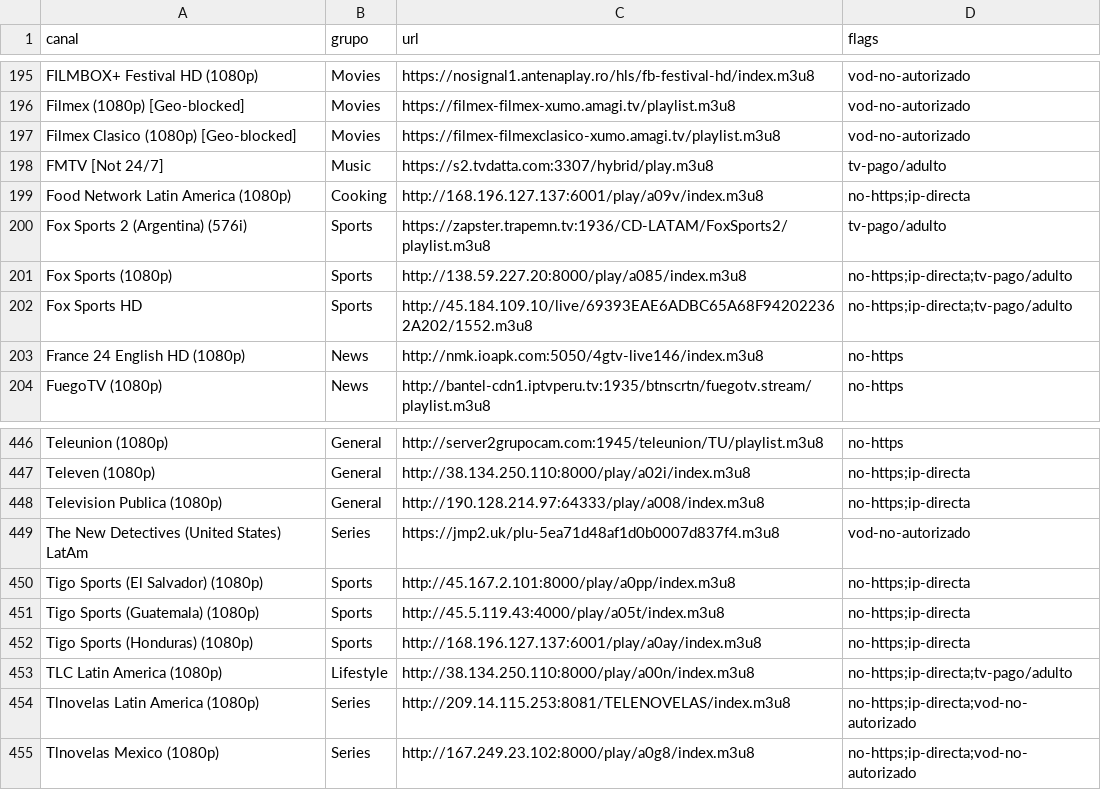
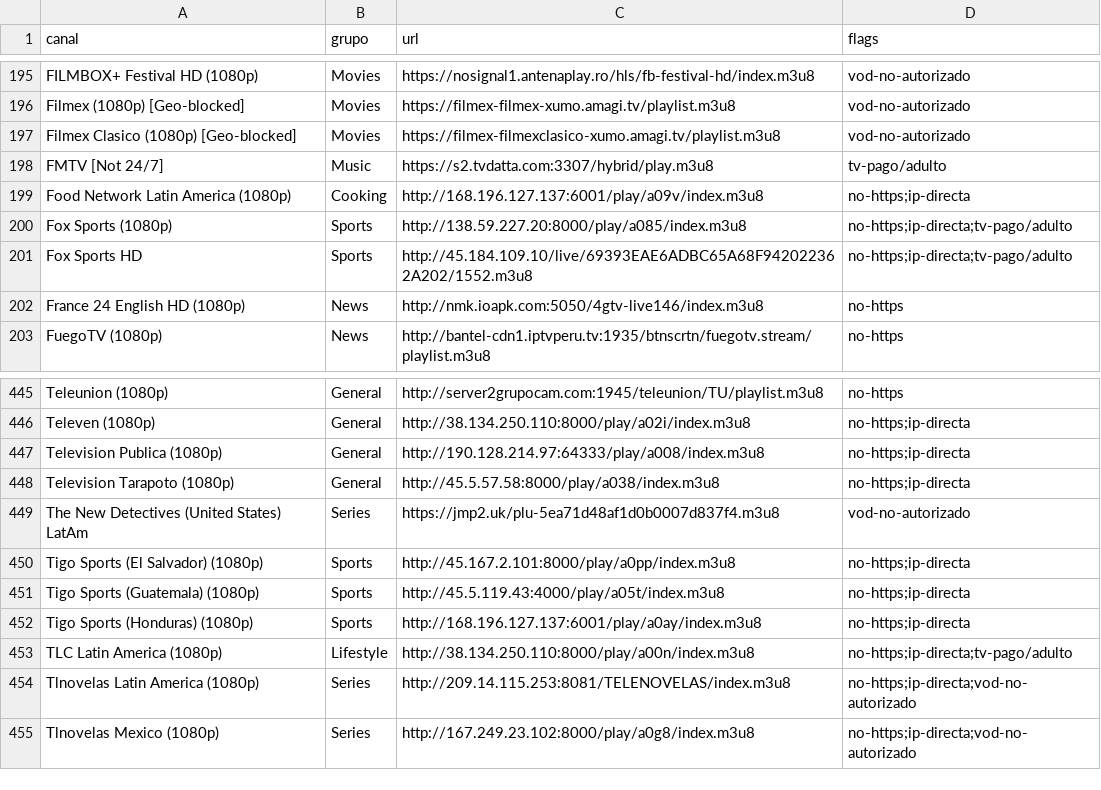
Before and after one commit to andreshuzziel/Tv, a CSV file: upstream/audit/update-findings-hispam.csv, drawn as a sheet; only a part is shown, gaps mark what is left out; removed rows and columns are numbered as before the commit, all else as after; the diff names each change by its address in the sheet, - before the commit and + after, or states it on an @@ line.

```diff
--- a/upstream/audit/update-findings-hispam.csv
+++ b/upstream/audit/update-findings-hispam.csv
-row 200: Fox Sports 2 (Argentina) (576i) | Sports | https://zapster.trapemn.tv:1936/CD-LATAM/FoxSports2/playlist.m3u8 | tv-pago/adulto
+row 448: Television Tarapoto (1080p) | General | http://45.5.57.58:8000/play/a038/index.m3u8 | no-https;ip-directa
```
Also changed, not shown: upstream/audit/update-findings-iptvsv.csv, upstream/audit/update-findings-spa.csv, 4 other files.
